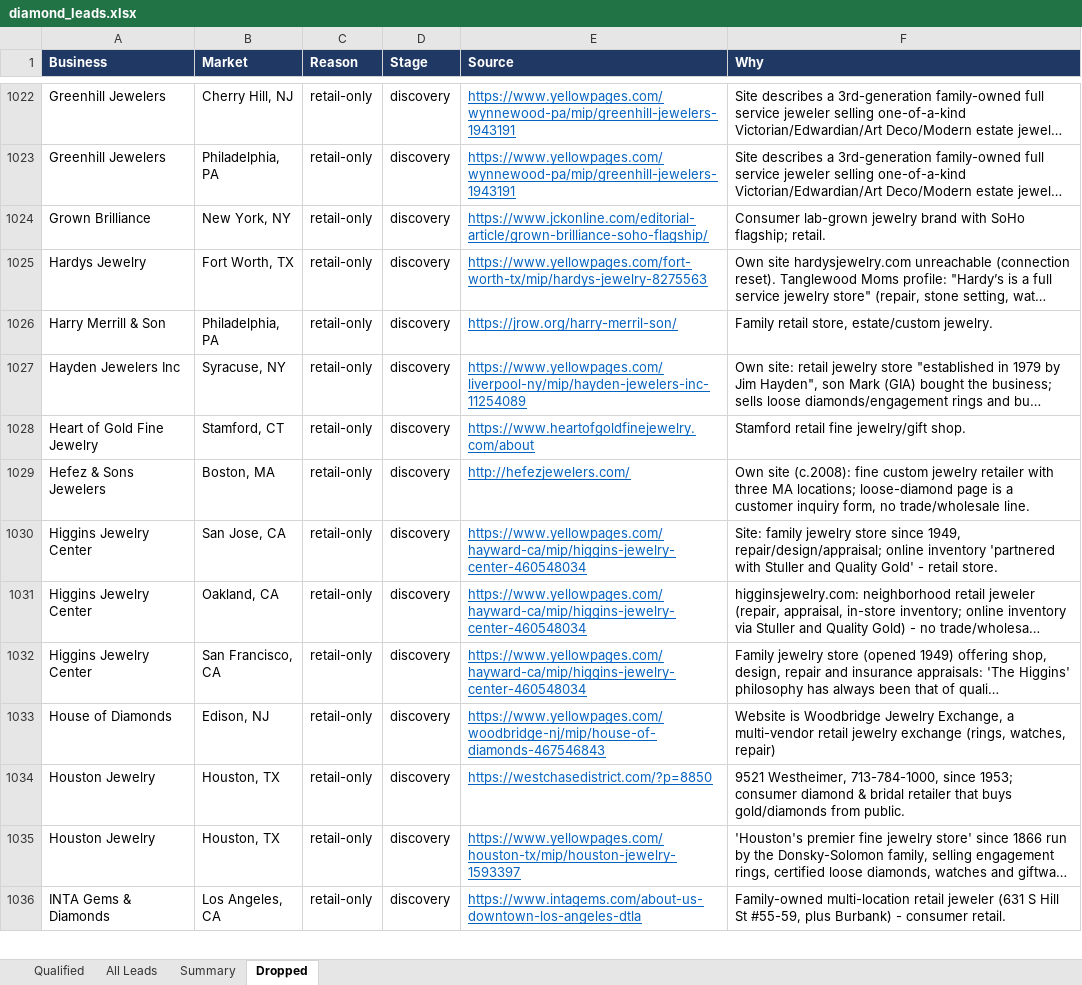
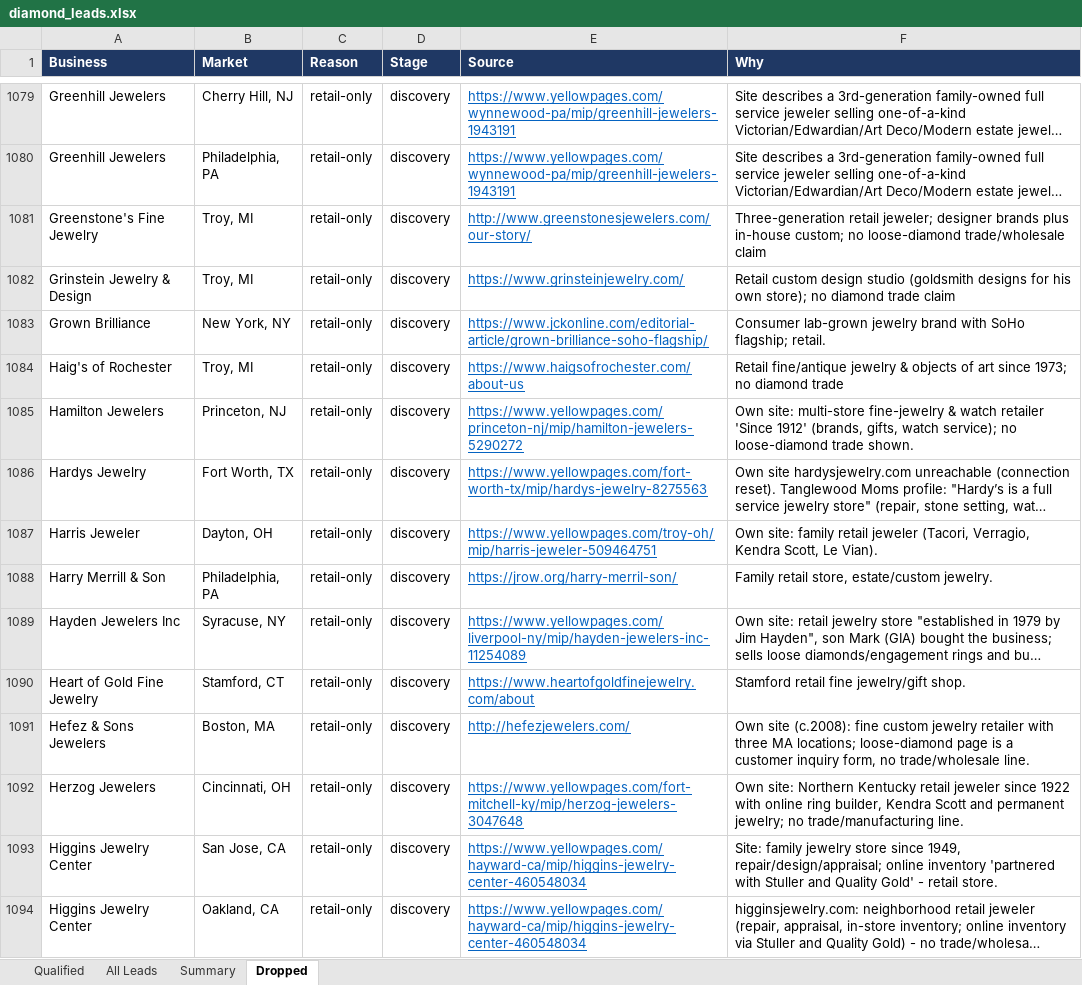
Before and after one commit to riyaansheth/claude-cloud, an Excel workbook: leadrun_diamonds/diamond_leads.xlsx, sheet Dropped, drawn as a sheet; only a part is shown, gaps mark what is left out; the shorter side is filled out with more unchanged rows; long unchanged cells end in …; values as stored, in another font and other column widths than the file's, no borders; the diff covers the shown part only; the diff names each change by its address in the sheet, - before the commit and + after, or states it on an @@ line.

```diff
--- a/leadrun_diamonds/diamond_leads.xlsx (sheet Dropped)
+++ b/leadrun_diamonds/diamond_leads.xlsx (sheet Dropped)
+row 1081: Greenstone's Fine Jewelry | Troy, MI | retail-only | discovery | http://www.greenstonesjewelers.com/our-story/ | Three-generation retail jeweler; designer brands plus in-house custom; no loose-diamond trade/wholesale claim
+row 1082: Grinstein Jewelry & Design | Troy, MI | retail-only | discovery | https://www.grinsteinjewelry.com/ | Retail custom design studio (goldsmith designs for his own store); no diamond trade claim
+row 1084: Haig's of Rochester | Troy, MI | retail-only | discovery | https://www.haigsofrochester.com/about-us | Retail fine/antique jewelry & objects of art since 1973; no diamond trade
+row 1085: Hamilton Jewelers | Princeton, NJ | retail-only | discovery | https://www.yellowpages.com/princeton-nj/mip/hamilton-jewelers-5290272 | Own site: multi-store fine-jewelry & watch retailer 'Since 1912' (brands, gifts, watch service); no loose-diamond trade shown.
+row 1087: Harris Jeweler | Dayton, OH | retail-only | discovery | https://www.yellowpages.com/troy-oh/mip/harris-jeweler-509464751 | Own site: family retail jeweler (Tacori, Verragio, Kendra Scott, Le Vian).
+row 1092: Herzog Jewelers | Cincinnati, OH | retail-only | discovery | https://www.yellowpages.com/fort-mitchell-ky/mip/herzog-jewelers-3047648 | Own site: Northern Kentucky retail jeweler since 1922 with online ring builder, Kendra Scott and permanent jewelry; no trade/manufacturing line.
```
Also changed, not shown: 90 added rows elsewhere in this sheet, sheet All Leads, sheet Qualified, sheet Summary, 4 other files.
